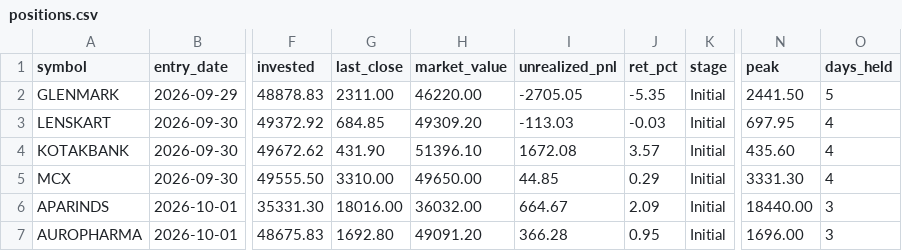
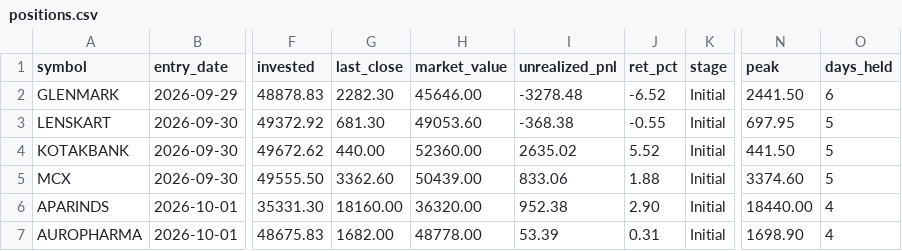
Before and after one commit to Divyang2411/ICHIMOKU-PAPER-TRADING, a CSV file: paper/positions.csv, drawn as a sheet; only a part is shown, gaps mark what is left out; the diff covers the shown part only; the diff names each change by its address in the sheet, - before the commit and + after, or states it on an @@ line.

```diff
--- a/paper/positions.csv
+++ b/paper/positions.csv
-G2 (last_close): 2311.00
+G2 (last_close): 2282.30
-H2 (market_value): 46220.00
+H2 (market_value): 45646.00
-I2 (unrealized_pnl): -2705.05
+I2 (unrealized_pnl): -3278.48
-J2 (ret_pct): -5.35
+J2 (ret_pct): -6.52
-O2 (days_held): 5
+O2 (days_held): 6
-G3 (last_close): 684.85
+G3 (last_close): 681.30
-H3 (market_value): 49309.20
+H3 (market_value): 49053.60
-I3 (unrealized_pnl): -113.03
+I3 (unrealized_pnl): -368.38
-J3 (ret_pct): -0.03
+J3 (ret_pct): -0.55
-O3:O5 (days_held): 4
+O3:O5 (days_held): 5
-G4 (last_close): 431.90
+G4 (last_close): 440.00
-H4 (market_value): 51396.10
+H4 (market_value): 52360.00
-I4 (unrealized_pnl): 1672.08
+I4 (unrealized_pnl): 2635.02
-J4 (ret_pct): 3.57
+J4 (ret_pct): 5.52
-N4 (peak): 435.60
+N4 (peak): 441.50
-G5 (last_close): 3310.00
+G5 (last_close): 3362.60
-H5 (market_value): 49650.00
+H5 (market_value): 50439.00
-I5 (unrealized_pnl): 44.85
+I5 (unrealized_pnl): 833.06
-J5 (ret_pct): 0.29
+J5 (ret_pct): 1.88
-N5 (peak): 3331.30
+N5 (peak): 3374.60
-G6 (last_close): 18016.00
+G6 (last_close): 18160.00
-H6 (market_value): 36032.00
+H6 (market_value): 36320.00
-I6 (unrealized_pnl): 664.67
+I6 (unrealized_pnl): 952.38
-J6 (ret_pct): 2.09
+J6 (ret_pct): 2.90
-O6:O7 (days_held): 3
+O6:O7 (days_held): 4
-G7 (last_close): 1692.80
+G7 (last_close): 1682.00
-H7 (market_value): 49091.20
+H7 (market_value): 48778.00
-I7 (unrealized_pnl): 366.28
+I7 (unrealized_pnl): 53.39
-J7 (ret_pct): 0.95
+J7 (ret_pct): 0.31
-N7 (peak): 1696.00
+N7 (peak): 1698.90
```
Also changed, not shown: 23 edited cells elsewhere in this file, paper/equity.csv, paper/scan_latest.csv, 2 other files.
